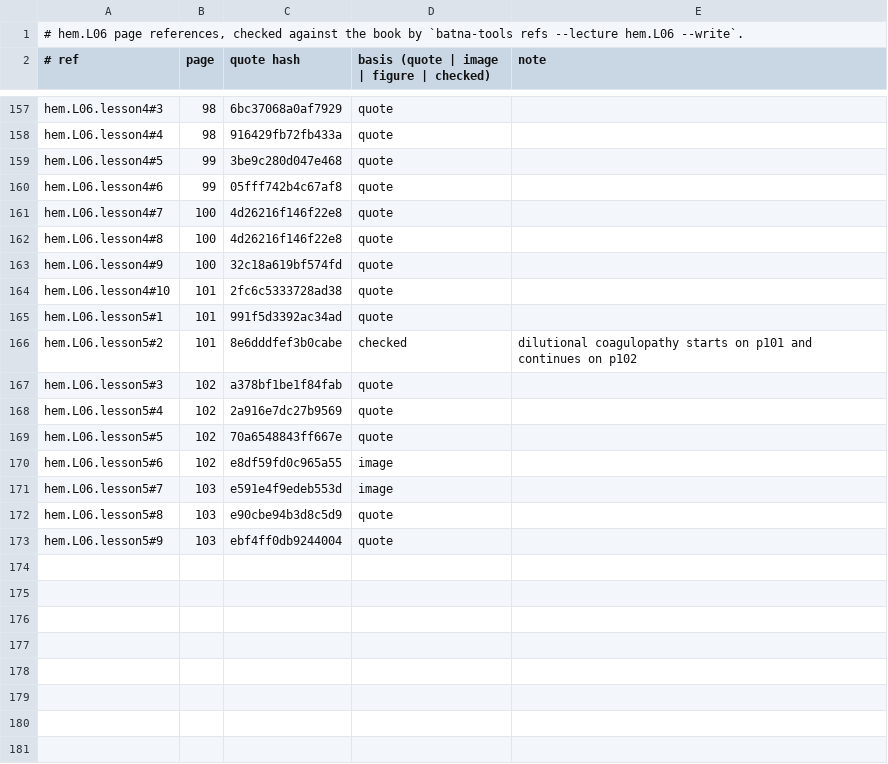
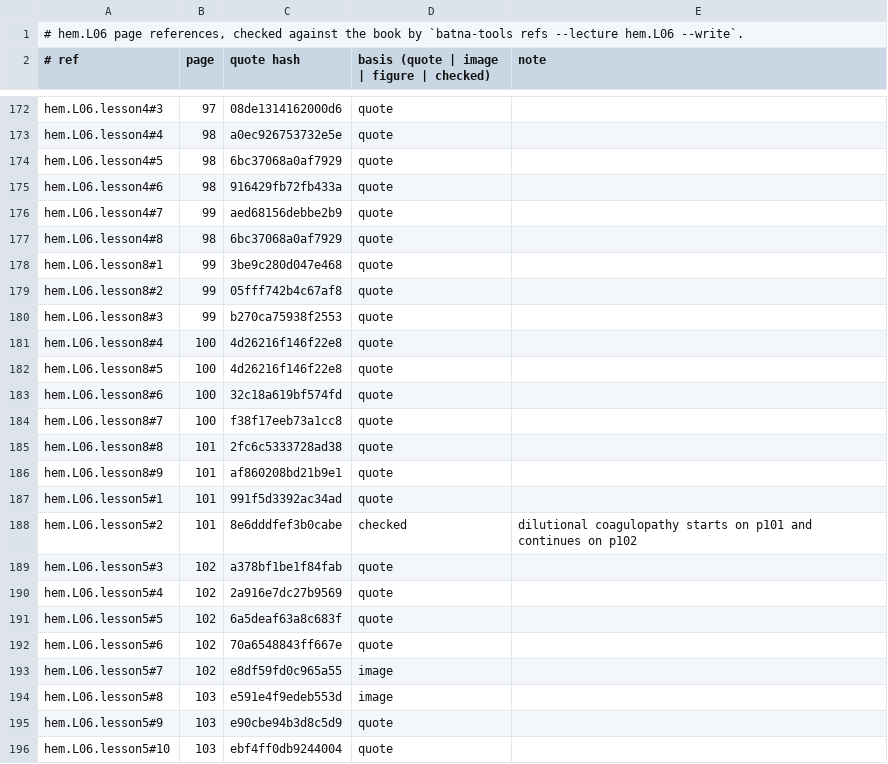
Before and after one commit to MohamedRef/Batna-app, a TSV file: content/book-refs/hem/L06.tsv, drawn as a sheet; only a part is shown, gaps mark what is left out; addresses are those after the commit; the diff covers the shown part only; the diff names each change by its address in the sheet, - before the commit and + after, or states it on an @@ line.

Commit message:
Hematology L06 lessons: split to eight and give every list its reason (#848)
hem.L06 goes from 5 to 8 lessons, every list carries its reason (labelled where it is not in the book), two book figure crops and three new drawings, words per page 124 -> 235 on the lessons --report count, and hem.L06 joins content/lesson-skips.yaml.

Part of #827, #828, #829.

```diff
--- a/content/book-refs/hem/L06.tsv
+++ b/content/book-refs/hem/L06.tsv
-B172 (page): 98
+B172 (page): 97
-C172 (quote hash): 6bc37068a0af7929
+C172 (quote hash): 08de1314162000d6
-C173 (quote hash): 916429fb72fb433a
+C173 (quote hash): a0ec926753732e5e
-B174:B175 (page): 99
+B174:B175 (page): 98
-C174 (quote hash): 3be9c280d047e468
+C174 (quote hash): 6bc37068a0af7929
-C175 (quote hash): 05fff742b4c67af8
+C175 (quote hash): 916429fb72fb433a
-B176 (page): 100
+B176 (page): 99
-C176 (quote hash): 4d26216f146f22e8
+C176 (quote hash): aed68156debbe2b9
-B177 (page): 100
+B177 (page): 98
-C177 (quote hash): 4d26216f146f22e8
+C177 (quote hash): 6bc37068a0af7929
+row 178: hem.L06.lesson8#1 | 99 | 3be9c280d047e468 | quote
+row 179: hem.L06.lesson8#2 | 99 | 05fff742b4c67af8 | quote
+row 180: hem.L06.lesson8#3 | 99 | b270ca75938f2553 | quote
+row 181: hem.L06.lesson8#4 | 100 | 4d26216f146f22e8 | quote
+row 182: hem.L06.lesson8#5 | 100 | 4d26216f146f22e8 | quote
-A183 (# ref): hem.L06.lesson4#9
+A183 (# ref): hem.L06.lesson8#6
+row 184: hem.L06.lesson8#7 | 100 | f38f17eeb73a1cc8 | quote
-A185 (# ref): hem.L06.lesson4#10
+A185 (# ref): hem.L06.lesson8#8
+row 186: hem.L06.lesson8#9 | 101 | af860208bd21b9e1 | quote
-C191 (quote hash): 70a6548843ff667e
+C191 (quote hash): 6a5deaf63a8c683f
-C192 (quote hash): e8df59fd0c965a55
+C192 (quote hash): 70a6548843ff667e
-D192: image
+D192: quote
-B193 (page): 103
+B193 (page): 102
-C193 (quote hash): e591e4f9edeb553d
+C193 (quote hash): e8df59fd0c965a55
-C194 (quote hash): e90cbe94b3d8c5d9
+C194 (quote hash): e591e4f9edeb553d
-D194: quote
+D194: image
-C195 (quote hash): ebf4ff0db9244004
+C195 (quote hash): e90cbe94b3d8c5d9
+row 196: hem.L06.lesson5#10 | 103 | ebf4ff0db9244004 | quote
```
Also changed, not shown: 15 added rows and 48 edited cells elsewhere in this file, 6 other files.
